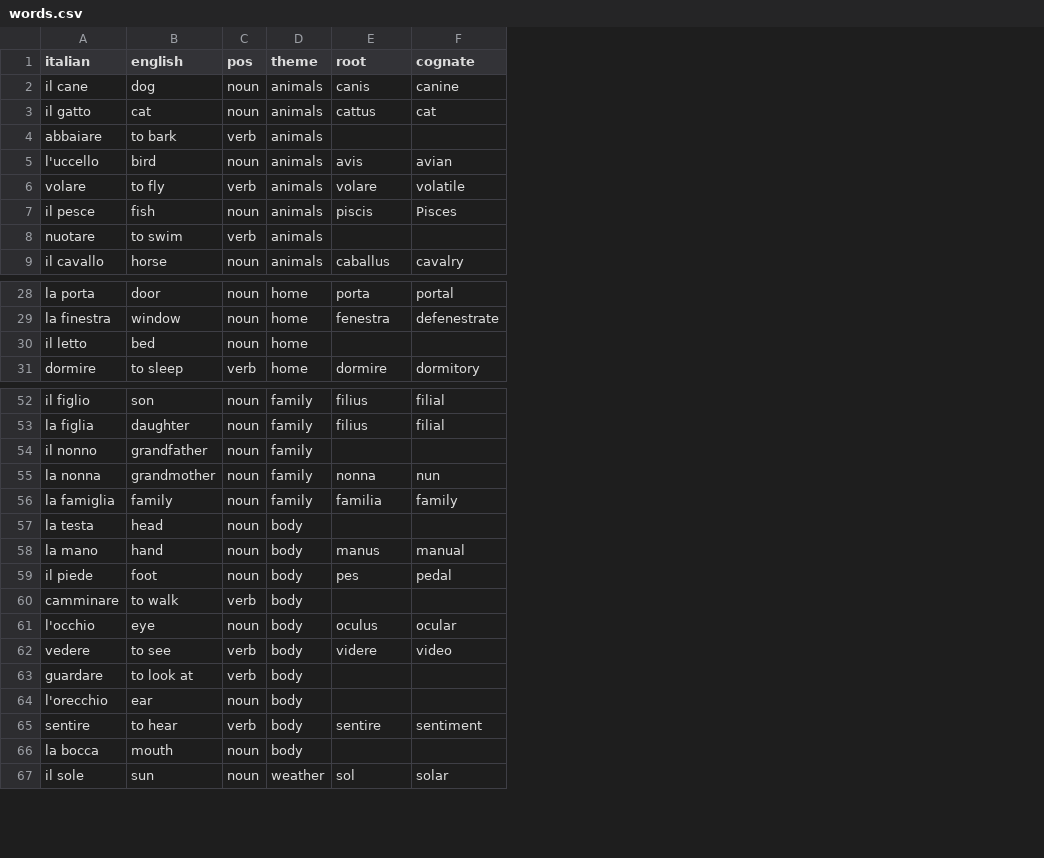
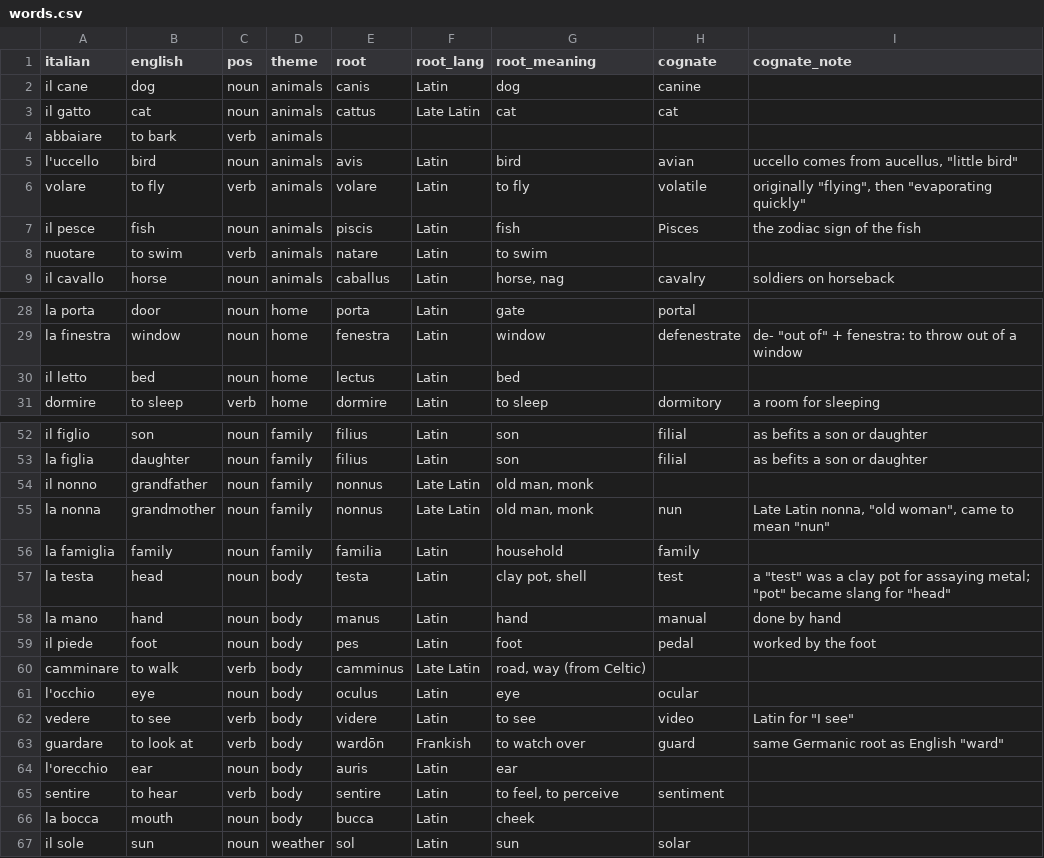
Before and after one commit to mcaldera/lexinet, a CSV file: data/words.csv, drawn as a sheet; only a part is shown, gaps mark what is left out; addresses are those after the commit; the diff covers the shown part only; the diff names each change by its address in the sheet, - before the commit and + after, or states it on an @@ line.

```diff
--- a/data/words.csv
+++ b/data/words.csv
+column F (root_lang), rows 2-9: Latin | Late Latin |  | Latin | Latin | Latin | Latin | Latin; rows 28-31: all Latin; rows 52-67: Latin | Latin | Late Latin | Late Latin | Latin | Latin | Latin | Latin | Late Latin | Latin | Latin | Frankish | Latin | Latin | Latin | Latin
+column G (root_meaning), rows 2-9: dog | cat |  | bird | to fly | fish | to swim | horse, nag; rows 28-31: gate | window | bed | to sleep; rows 52-67: son | son | old man, monk | old man, monk | household | clay pot, shell | hand | foot | road, way (from Celtic) | eye | to see | to watch over | ear | to feel, to perceive | cheek | sun
+column I (cognate_note), rows 5-9: uccello comes from aucellus, "little bird" | originally "flying", then "evaporating quickly" | the zodiac sign of the fish |  | soldiers on horseback; rows 29-31: de- "out of" + fenestra: to throw out of a window |  | a room for sleeping; rows 52-63: as befits a son or daughter | as befits a son or daughter |  | Late Latin nonna, "old woman", came to mean "nun" |  | a "test" was a clay pot for assaying metal; "pot" became slang for "head" | done by hand | worked by the foot |  |  | Latin for "I see" | same Germanic root as English "ward"
-E8 (root): (empty)
+E8 (root): natare
-E30 (root): (empty)
+E30 (root): lectus
-E54 (root): (empty)
+E54 (root): nonnus
-E55 (root): nonna
+E55 (root): nonnus
-E57 (root): (empty)
+E57 (root): testa
-H57 (cognate): (empty)
+H57 (cognate): test
-E60 (root): (empty)
+E60 (root): camminus
-E63 (root): (empty)
+E63 (root): wardōn
-H63 (cognate): (empty)
+H63 (cognate): guard
-E64 (root): (empty)
+E64 (root): auris
-E66 (root): (empty)
+E66 (root): bucca
```
Also changed, not shown: 19 edited cells elsewhere in this file, 9 other files.
